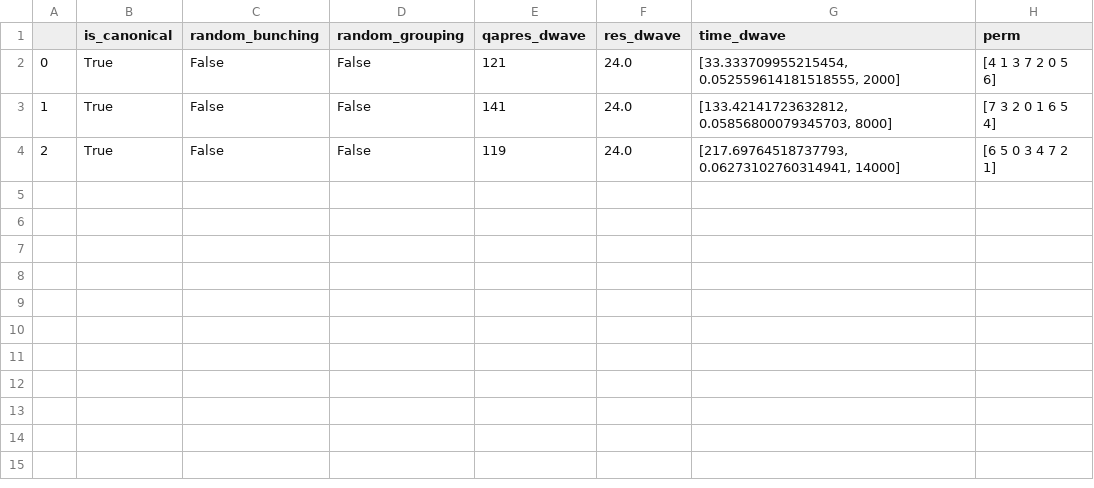
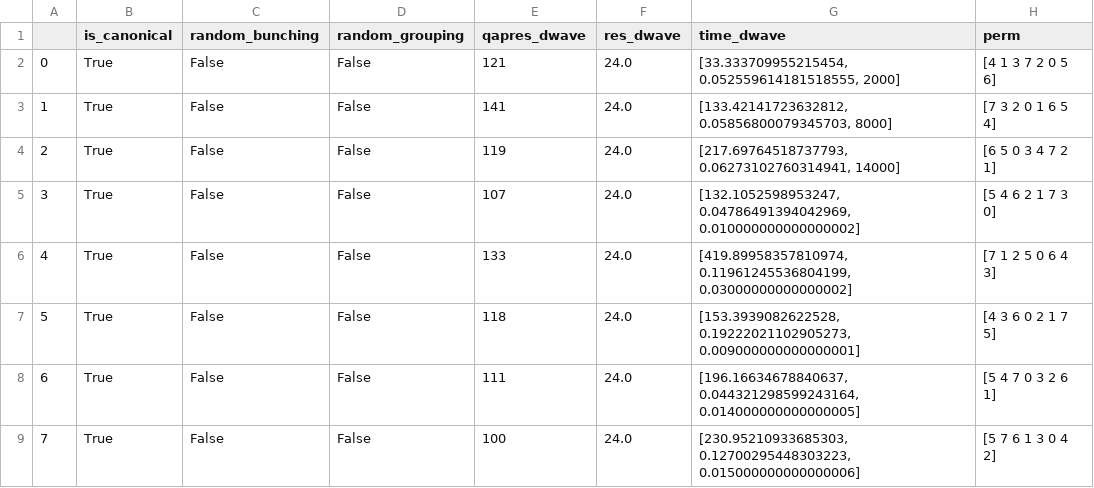
Before and after one commit to ianmalcolm/QUBO, a CSV file: simdata_dwave/order_8_3_a.txt.csv, drawn as a sheet.

```diff
--- a/simdata_dwave/order_8_3_a.txt.csv
+++ b/simdata_dwave/order_8_3_a.txt.csv
@@ -4 +4,6 @@
 2,True,False,False,119,24.0,"[217.69764518737793, 0.06273102760314941, 14000]",[6 5 0 3 4 7 2 1]
+3,True,False,False,107,24.0,"[132.1052598953247, 0.04786491394042969, 0.010000000000000002]",[5 4 6 2 1 7 3 0]
+4,True,False,False,133,24.0,"[419.89958357810974, 0.11961245536804199, 0.03000000000000002]",[7 1 2 5 0 6 4 3]
+5,True,False,False,118,24.0,"[153.3939082622528, 0.19222021102905273, 0.009000000000000001]",[4 3 6 0 2 1 7 5]
+6,True,False,False,111,24.0,"[196.16634678840637, 0.044321298599243164, 0.014000000000000005]",[5 4 7 0 3 2 6 1]
+7,True,False,False,100,24.0,"[230.95210933685303, 0.12700295448303223, 0.015000000000000006]",[5 7 6 1 3 0 4 2]
```
Also changed, not shown: 3 other files.
